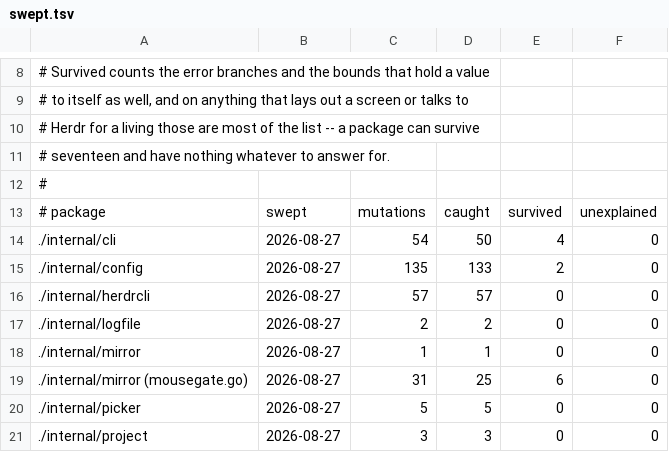
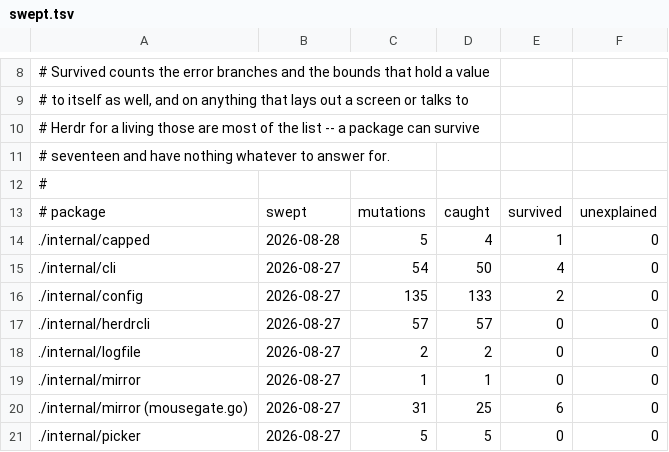
Before and after one commit to Poor-Plebs/herdr-remote-panes, a TSV file: tools/mutants/swept.tsv, drawn as a sheet; only a part is shown, gaps mark what is left out; the shorter side is filled out with more unchanged rows; the diff names each change by its address in the sheet, - before the commit and + after, or states it on an @@ line.

```diff
--- a/tools/mutants/swept.tsv
+++ b/tools/mutants/swept.tsv
+row 14: ./internal/capped | 2026-08-28 | 5 | 4 | 1 | 0
```
Also changed, not shown: 4 other files.
